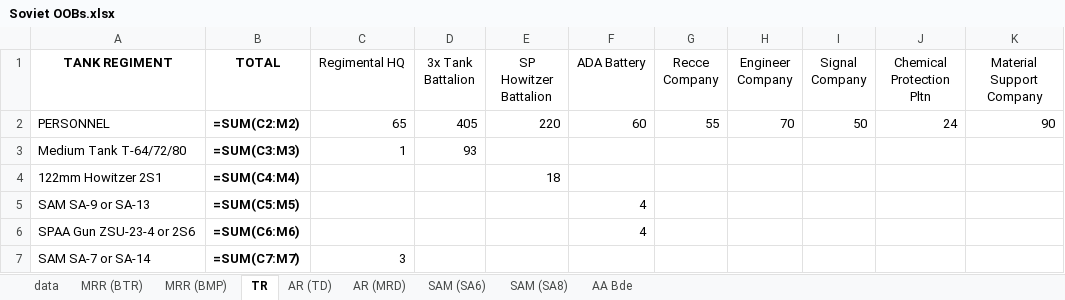
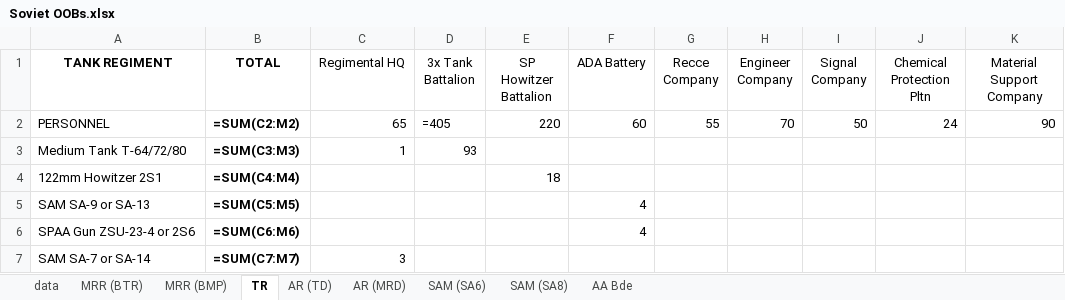
Before and after one commit to HerrTom/QJM_Wargame, an Excel workbook: _reference/Soviet OOBs.xlsx, sheet TR, drawn as a sheet; only a part is shown; values as stored, in another font and other column widths than the file's, no borders; formulas are shown in place of their values; the diff names each change by its address in the sheet, - before the commit and + after, or states it on an @@ line.

```diff
--- a/_reference/Soviet OOBs.xlsx (sheet TR)
+++ b/_reference/Soviet OOBs.xlsx (sheet TR)
-D2 (3x Tank Battalion): 405
+D2 (3x Tank Battalion): =405
```
Also changed, not shown: _reference/Berlin OOBs.xlsx, _reference/factor_tables.xlsx, 40 other files.
